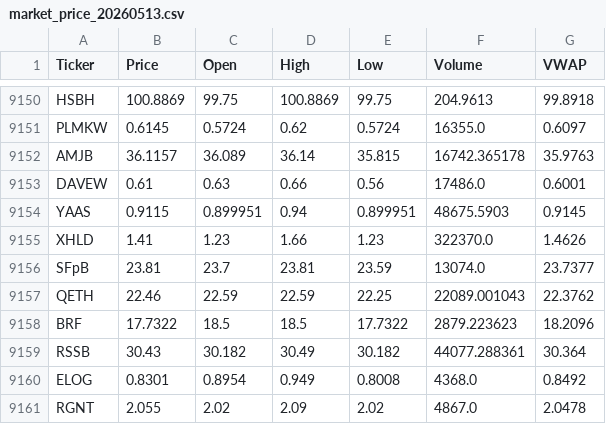
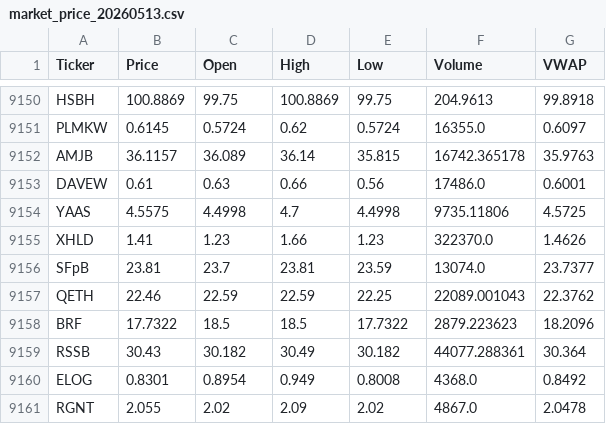
Before and after one commit to starwang3218-alt/ETF-Tracker, a CSV file: data/market_price_20260513.csv, drawn as a sheet; only a part is shown, gaps mark what is left out.

```diff
--- a/data/market_price_20260513.csv
+++ b/data/market_price_20260513.csv
@@ -9153,3 +9153,3 @@ AMJB,36.1157,36.089,36.14,35.815,16742.365178,35.9763
 DAVEW,0.61,0.63,0.66,0.56,17486.0,0.6001
-YAAS,0.9115,0.899951,0.94,0.899951,48675.5903,0.9145
+YAAS,4.5575,4.4998,4.7,4.4998,9735.11806,4.5725
 XHLD,1.41,1.23,1.66,1.23,322370.0,1.4626
```
Also changed, not shown: 2 other files.
